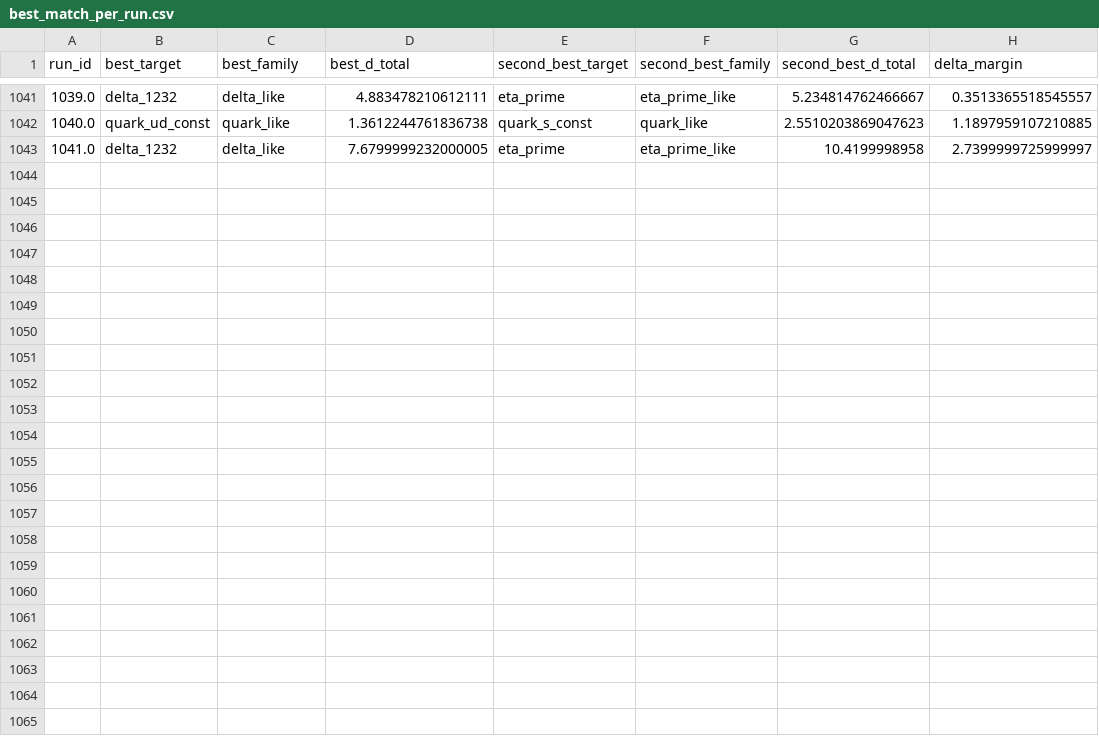
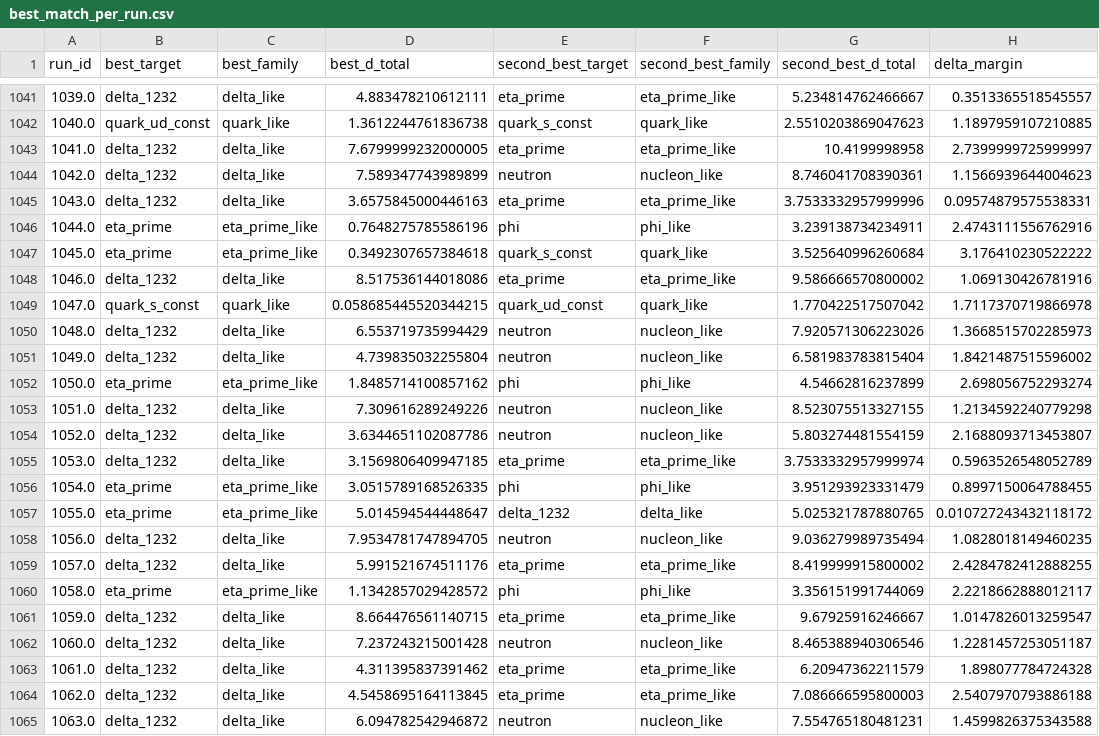
Before and after one commit to cesaragostino/doft-study05-internal-string-layers-below-quark, a CSV file: data/processed/digest/ola1/best_match_per_run.csv, drawn as a sheet; only a part is shown, gaps mark what is left out.

```diff
--- a/data/processed/digest/ola1/best_match_per_run.csv
+++ b/data/processed/digest/ola1/best_match_per_run.csv
@@ -1043 +1043,23 @@ run_id,best_target,best_family,best_d_total,second_best_target,second_best_famil
 1041.0,delta_1232,delta_like,7.6799999232000005,eta_prime,eta_prime_like,10.4199998958,2.7399999725999997
+1042.0,delta_1232,delta_like,7.589347743989899,neutron,nucleon_like,8.746041708390361,1.1566939644004623
+1043.0,delta_1232,delta_like,3.6575845000446163,eta_prime,eta_prime_like,3.7533332957999996,0.09574879575538331
+1044.0,eta_prime,eta_prime_like,0.7648275785586196,phi,phi_like,3.239138734234911,2.4743111556762916
+1045.0,eta_prime,eta_prime_like,0.3492307657384618,quark_s_const,quark_like,3.525640996260684,3.176410230522222
+1046.0,delta_1232,delta_like,8.517536144018086,eta_prime,eta_prime_like,9.586666570800002,1.069130426781916
+1047.0,quark_s_const,quark_like,0.058685445520344215,quark_ud_const,quark_like,1.770422517507042,1.7117370719866978
+1048.0,delta_1232,delta_like,6.553719735994429,neutron,nucleon_like,7.920571306223026,1.3668515702285973
+1049.0,delta_1232,delta_like,4.739835032255804,neutron,nucleon_like,6.581983783815404,1.8421487515596002
+1050.0,eta_prime,eta_prime_like,1.8485714100857162,phi,phi_like,4.54662816237899,2.698056752293274
+1051.0,delta_1232,delta_like,7.309616289249226,neutron,nucleon_like,8.523075513327155,1.2134592240779298
+1052.0,delta_1232,delta_like,3.6344651102087786,neutron,nucleon_like,5.803274481554159,2.1688093713453807
+1053.0,delta_1232,delta_like,3.1569806409947185,eta_prime,eta_prime_like,3.7533332957999974,0.5963526548052789
+1054.0,eta_prime,eta_prime_like,3.0515789168526335,phi,phi_like,3.951293923331479,0.8997150064788455
+1055.0,eta_prime,eta_prime_like,5.014594544448647,delta_1232,delta_like,5.025321787880765,0.010727243432118172
+1056.0,delta_1232,delta_like,7.9534781747894705,neutron,nucleon_like,9.036279989735494,1.0828018149460235
+1057.0,delta_1232,delta_like,5.991521674511176,eta_prime,eta_prime_like,8.419999915800002,2.4284782412888255
+1058.0,eta_prime,eta_prime_like,1.1342857029428572,phi,phi_like,3.356151991744069,2.2218662888012117
+1059.0,delta_1232,delta_like,8.664476561140715,eta_prime,eta_prime_like,9.67925916246667,1.0147826013259547
+1060.0,delta_1232,delta_like,7.237243215001428,neutron,nucleon_like,8.465388940306546,1.2281457253051187
+1061.0,delta_1232,delta_like,4.311395837391462,eta_prime,eta_prime_like,6.20947362211579,1.898077784724328
+1062.0,delta_1232,delta_like,4.5458695164113845,eta_prime,eta_prime_like,7.086666595800003,2.5407970793886188
+1063.0,delta_1232,delta_like,6.094782542946872,neutron,nucleon_like,7.554765180481231,1.4599826375343588
```
Also changed, not shown: data/processed/ola1/Ola1_3-2-5_s2_correlations.csv, data/processed/ola1/best_match_per_run.csv, 10 other files.
